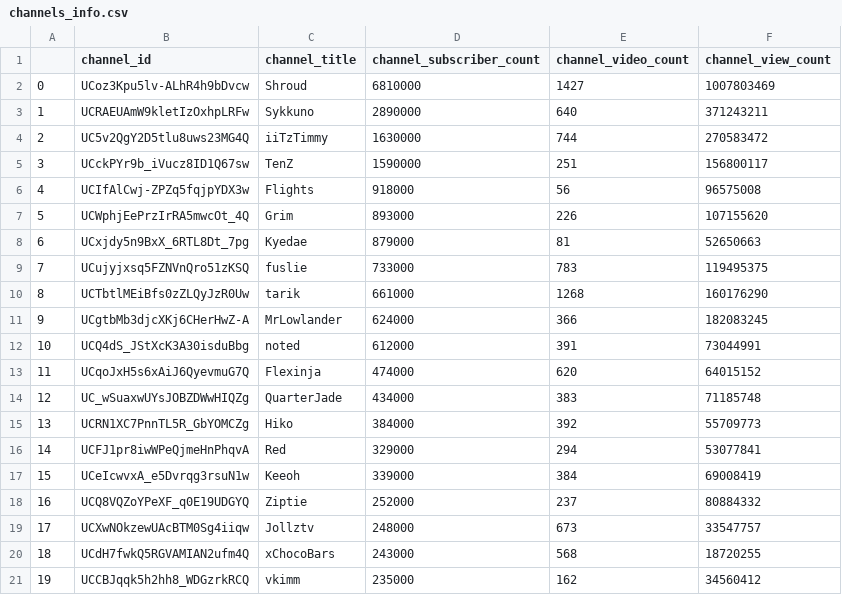
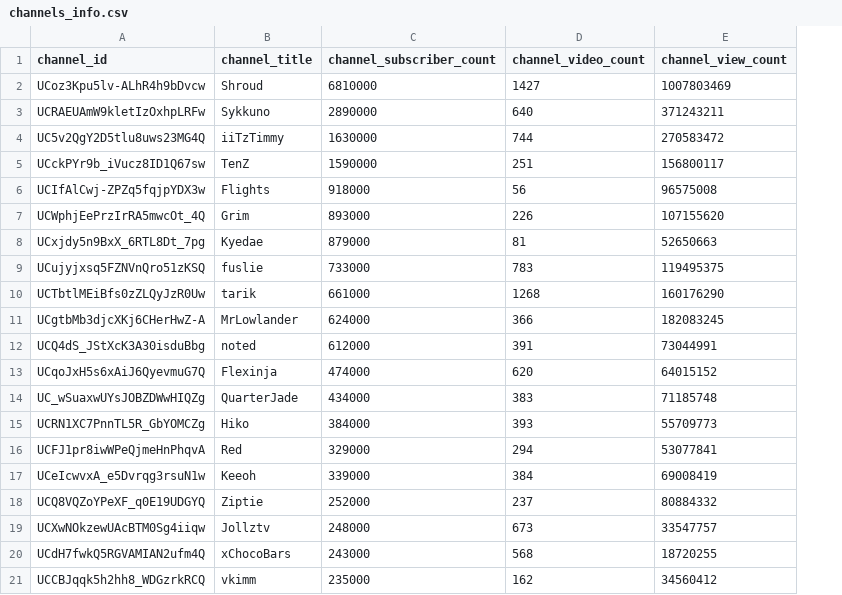
Before and after one commit to amira-bendjama/VALORANT-COMMENTS, a CSV file: data/channels_info.csv, drawn as a sheet; only a part is shown; removed rows and columns are numbered as before the commit, all else as after; the diff names each change by its address in the sheet, - before the commit and + after, or states it on an @@ line.

Commit message:
removing the index column in dataframe

```diff
--- a/data/channels_info.csv
+++ b/data/channels_info.csv
-column A, rows 2-21: 0 | 1 | 2 | 3 | 4 | 5 | 6 | 7 | 8 | 9 | 10 | 11 | 12 | 13 | 14 | 15 | 16 | 17 | 18 | 19
-D15 (channel_video_count): 392
+D15 (channel_video_count): 393
```
Also changed, not shown: 3 other files.
